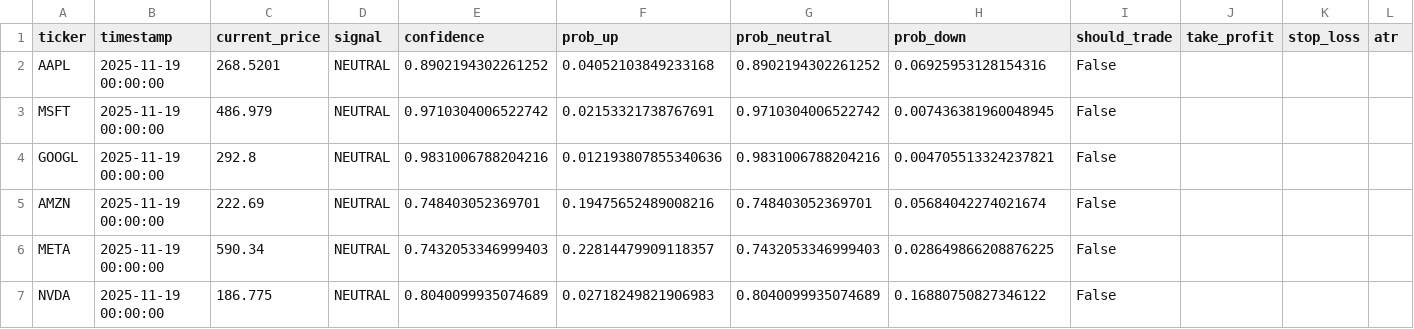
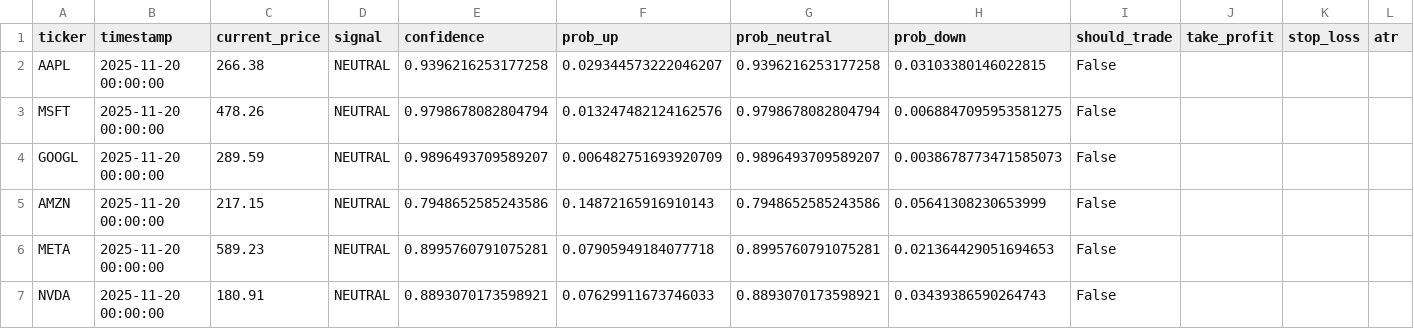
Before and after one commit to achen1076/MarketMinute, a CSV file: quant/outputs/live_predictions.csv, drawn as a sheet; only a part is shown; the diff covers the shown part only.

Commit message:
data

```diff
--- a/quant/outputs/live_predictions.csv
+++ b/quant/outputs/live_predictions.csv
@@ -1,7 +1,7 @@
 ticker,timestamp,current_price,signal,confidence,prob_up,prob_neutral,prob_down,should_trade,take_profit,stop_loss,atr
-AAPL,2025-11-19 00:00:00,268.5201,NEUTRAL,0.8902194302261252,0.04052103849233168,0.8902194302261252,0.06925953128154316,False,,,
-MSFT,2025-11-19 00:00:00,486.979,NEUTRAL,0.9710304006522742,0.02153321738767691,0.9710304006522742,0.007436381960048945,False,,,
-GOOGL,2025-11-19 00:00:00,292.8,NEUTRAL,0.9831006788204216,0.012193807855340636,0.9831006788204216,0.004705513324237821,False,,,
-AMZN,2025-11-19 00:00:00,222.69,NEUTRAL,0.748403052369701,0.19475652489008216,0.748403052369701,0.05684042274021674,False,,,
-META,2025-11-19 00:00:00,590.34,NEUTRAL,0.7432053346999403,0.22814479909118357,0.7432053346999403,0.028649866208876225,False,,,
-NVDA,2025-11-19 00:00:00,186.775,NEUTRAL,0.8040099935074689,0.02718249821906983,0.8040099935074689,0.16880750827346122,False,,,
+AAPL,2025-11-20 00:00:00,266.38,NEUTRAL,0.9396216253177258,0.029344573222046207,0.9396216253177258,0.03103380146022815,False,,,
+MSFT,2025-11-20 00:00:00,478.26,NEUTRAL,0.9798678082804794,0.013247482124162576,0.9798678082804794,0.0068847095953581275,False,,,
+GOOGL,2025-11-20 00:00:00,289.59,NEUTRAL,0.9896493709589207,0.006482751693920709,0.9896493709589207,0.0038678773471585073,False,,,
+AMZN,2025-11-20 00:00:00,217.15,NEUTRAL,0.7948652585243586,0.14872165916910143,0.7948652585243586,0.05641308230653999,False,,,
+META,2025-11-20 00:00:00,589.23,NEUTRAL,0.8995760791075281,0.07905949184077718,0.8995760791075281,0.021364429051694653,False,,,
+NVDA,2025-11-20 00:00:00,180.91,NEUTRAL,0.8893070173598921,0.07629911673746033,0.8893070173598921,0.03439386590264743,False,,,
```
Also changed, not shown: 94 edited cells elsewhere in this file, quant/outputs/distributional_forecasts.csv.
